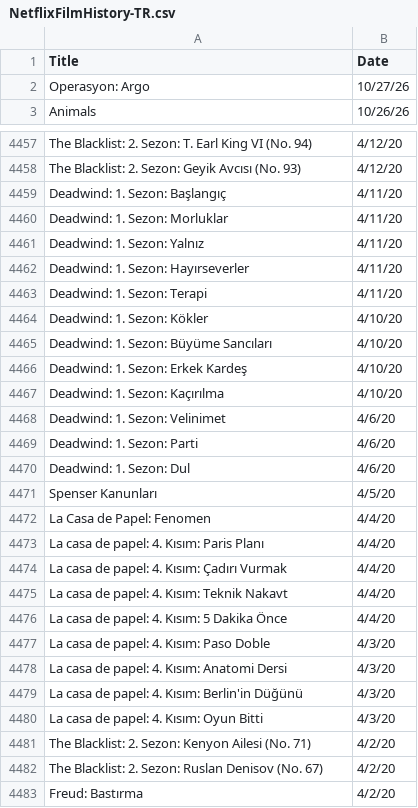
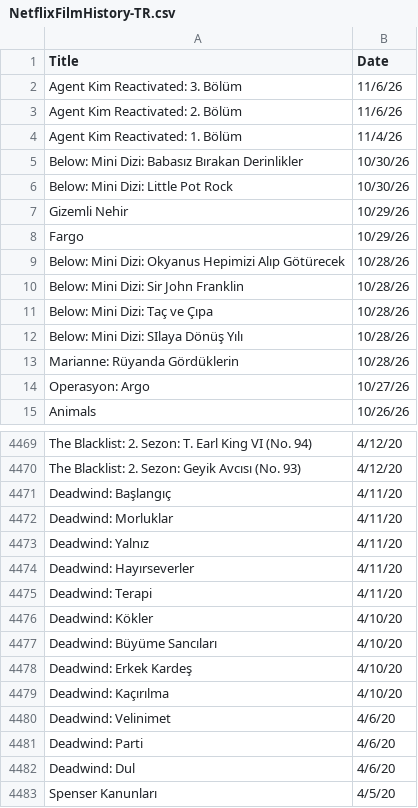
Before and after one commit to VedatBiner/flutter-codes, a CSV file: netflix_watchlist_v2_app/assets/database/NetflixFilmHistory-TR.csv, drawn as a sheet; only a part is shown, gaps mark what is left out; the shorter side is filled out with more unchanged rows.

Commit message:
Netflix Watch List App v2 - new edits

```diff
--- a/netflix_watchlist_v2_app/assets/database/NetflixFilmHistory-TR.csv
+++ b/netflix_watchlist_v2_app/assets/database/NetflixFilmHistory-TR.csv
@@ -1,2 +1,14 @@
 Title,Date
+"Agent Kim Reactivated: 3. Bölüm","11/6/26"
+"Agent Kim Reactivated: 2. Bölüm","11/6/26"
+"Agent Kim Reactivated: 1. Bölüm","11/4/26"
+"Below: Mini Dizi: Babasız Bırakan Derinlikler","10/30/26"
+"Below: Mini Dizi: Little Pot Rock","10/30/26"
+"Gizemli Nehir","10/29/26"
+"Fargo","10/29/26"
+"Below: Mini Dizi: Okyanus Hepimizi Alıp Götürecek","10/28/26"
+"Below: Mini Dizi: Sir John Franklin","10/28/26"
+"Below: Mini Dizi: Taç ve Çıpa","10/28/26"
+"Below: Mini Dizi: SIlaya Dönüş Yılı","10/28/26"
+"Marianne: Rüyanda Gördüklerin","10/28/26"
 "Operasyon: Argo","10/27/26"
@@ -4458,14 +4470,14 @@ Title,Date
 "The Blacklist: 2. Sezon: Geyik Avcısı (No. 93)","4/12/20"
-"Deadwind: 1. Sezon: Başlangıç","4/11/20"
-"Deadwind: 1. Sezon: Morluklar","4/11/20"
-"Deadwind: 1. Sezon: Yalnız","4/11/20"
-"Deadwind: 1. Sezon: Hayırseverler","4/11/20"
-"Deadwind: 1. Sezon: Terapi","4/11/20"
-"Deadwind: 1. Sezon: Kökler","4/10/20"
-"Deadwind: 1. Sezon: Büyüme Sancıları","4/10/20"
-"Deadwind: 1. Sezon: Erkek Kardeş","4/10/20"
-"Deadwind: 1. Sezon: Kaçırılma","4/10/20"
-"Deadwind: 1. Sezon: Velinimet","4/6/20"
-"Deadwind: 1. Sezon: Parti","4/6/20"
-"Deadwind: 1. Sezon: Dul","4/6/20"
+"Deadwind: Başlangıç","4/11/20"
+"Deadwind: Morluklar","4/11/20"
+"Deadwind: Yalnız","4/11/20"
+"Deadwind: Hayırseverler","4/11/20"
+"Deadwind: Terapi","4/11/20"
+"Deadwind: Kökler","4/10/20"
+"Deadwind: Büyüme Sancıları","4/10/20"
+"Deadwind: Erkek Kardeş","4/10/20"
+"Deadwind: Kaçırılma","4/10/20"
+"Deadwind: Velinimet","4/6/20"
+"Deadwind: Parti","4/6/20"
+"Deadwind: Dul","4/6/20"
 "Spenser Kanunları","4/5/20"
```
Also changed, not shown: netflix_watchlist_v2_app/assets/database/NetflixFilmHistory-ENG.csv, 5 other files.
